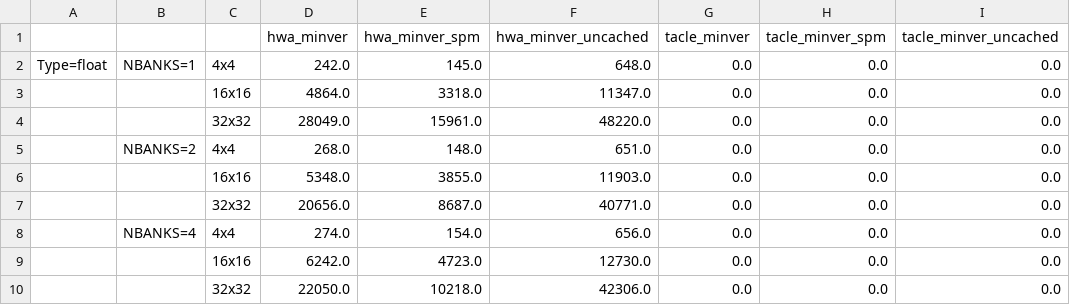
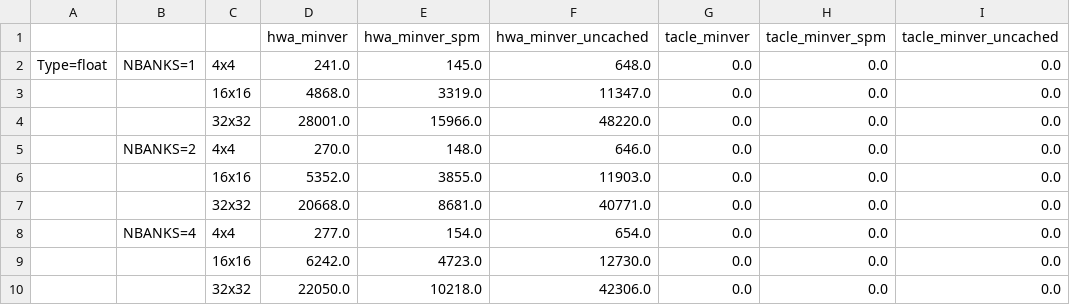
Before and after one commit to A-T-Kristensen/patmos, a CSV file: minver_transfer.csv, drawn as a sheet.

```diff
--- a/minver_transfer.csv
+++ b/minver_transfer.csv
@@ -1,9 +1,9 @@
 ,,,hwa_minver,hwa_minver_spm,hwa_minver_uncached,tacle_minver,tacle_minver_spm,tacle_minver_uncached
-Type=float,NBANKS=1,4x4,242.0,145.0,648.0,0.0,0.0,0.0
-,,16x16,4864.0,3318.0,11347.0,0.0,0.0,0.0
-,,32x32,28049.0,15961.0,48220.0,0.0,0.0,0.0
-,NBANKS=2,4x4,268.0,148.0,651.0,0.0,0.0,0.0
-,,16x16,5348.0,3855.0,11903.0,0.0,0.0,0.0
-,,32x32,20656.0,8687.0,40771.0,0.0,0.0,0.0
-,NBANKS=4,4x4,274.0,154.0,656.0,0.0,0.0,0.0
+Type=float,NBANKS=1,4x4,241.0,145.0,648.0,0.0,0.0,0.0
+,,16x16,4868.0,3319.0,11347.0,0.0,0.0,0.0
+,,32x32,28001.0,15966.0,48220.0,0.0,0.0,0.0
+,NBANKS=2,4x4,270.0,148.0,646.0,0.0,0.0,0.0
+,,16x16,5352.0,3855.0,11903.0,0.0,0.0,0.0
+,,32x32,20668.0,8681.0,40771.0,0.0,0.0,0.0
+,NBANKS=4,4x4,277.0,154.0,654.0,0.0,0.0,0.0
 ,,16x16,6242.0,4723.0,12730.0,0.0,0.0,0.0
```
Also changed, not shown: filterbank.csv, minver.csv, 16 other files.
